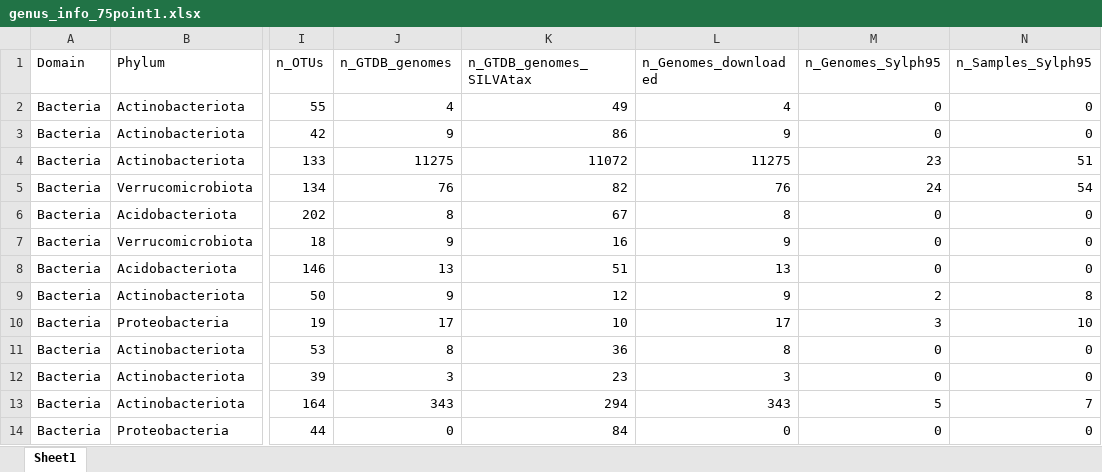
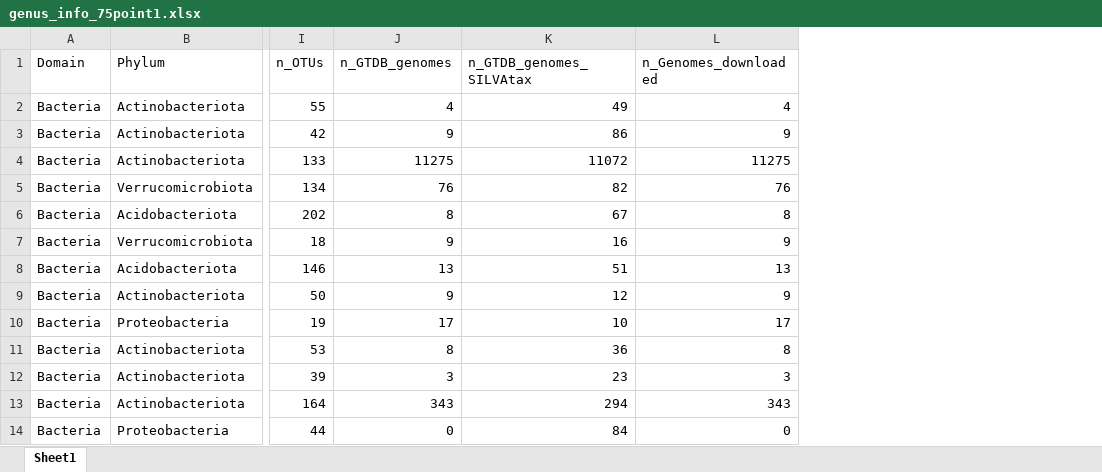
Before and after one commit to cliffbueno/AussieStrains, an Excel workbook: data/genus_info_75point1.xlsx, sheet Sheet1, drawn as a sheet; only a part is shown, gaps mark what is left out; values as stored, in another font and other column widths than the file's, no borders; the diff names each change by its address in the sheet, - before the commit and + after, or states it on an @@ line.

```diff
--- a/data/genus_info_75point1.xlsx (sheet Sheet1)
+++ b/data/genus_info_75point1.xlsx (sheet Sheet1)
-column M (n_Genomes_Sylph95), rows 2-14: 0 | 0 | 23 | 24 | 0 | 0 | 0 | 2 | 3 | 0 | 0 | 5 | 0
-column N (n_Samples_Sylph95), rows 2-14: 0 | 0 | 51 | 54 | 0 | 0 | 0 | 8 | 10 | 0 | 0 | 7 | 0
```
Also changed, not shown: 8 other files.
